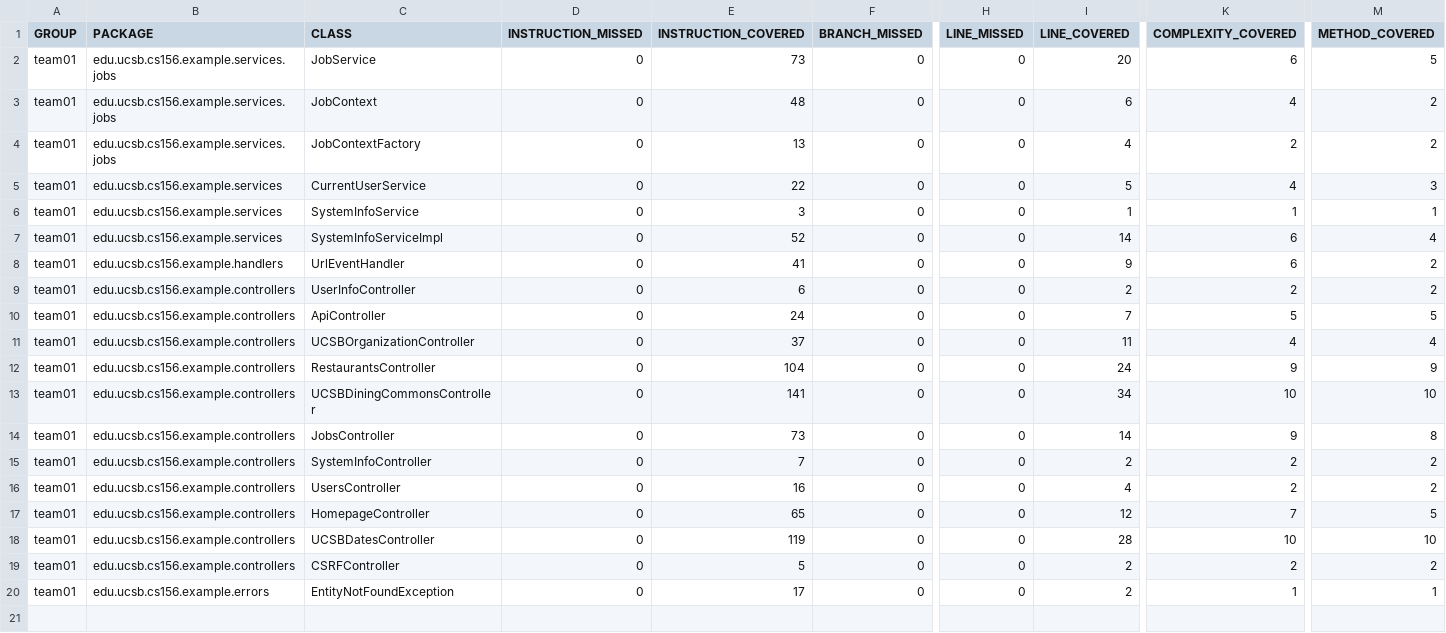
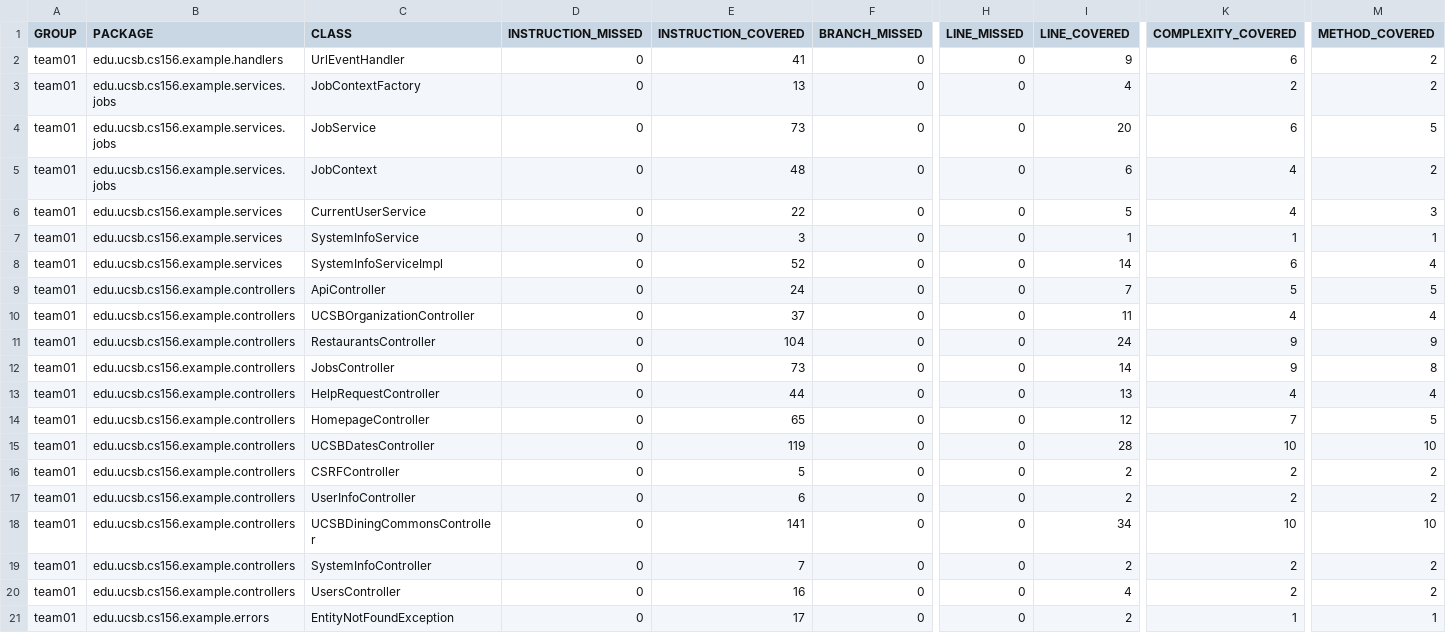
Before and after one commit to ucsb-cs156-s26/team01-s26-06, a CSV file: prs/46/jacoco/jacoco.csv, drawn as a sheet; only a part is shown, gaps mark what is left out; addresses are those after the commit; rows hold the shown columns only; the diff names each change by its address in the sheet, - before the commit and + after, or states it on an @@ line.

Commit message:
Deploying to gh-pages from @ ucsb-cs156-s26/team01-s26-06@cf6073d0f328e9da4003fcbcb86c759eba369bde 🚀

```diff
--- a/prs/46/jacoco/jacoco.csv
+++ b/prs/46/jacoco/jacoco.csv
@@ row 8 moved to row 2: team01 @@
@@ row 4 moved to row 3: team01 @@
-C13 (CLASS): UsersController
+C13 (CLASS): HelpRequestController
-E13 (INSTRUCTION_COVERED): 16
+E13 (INSTRUCTION_COVERED): 44
-I13 (LINE_COVERED): 4
+I13 (LINE_COVERED): 13
-K13 (COMPLEXITY_COVERED): 2
+K13 (COMPLEXITY_COVERED): 4
-M13 (METHOD_COVERED): 2
+M13 (METHOD_COVERED): 4
@@ row 9 moved to row 17: team01 @@
@@ row 13 moved to row 18: team01 @@
@@ row 15 moved to row 19: team01 @@
+row 20: team01 | edu.ucsb.cs156.example.controllers | UsersController | 0 | 16 | 0 | 0 | 4 | 2 | 2
```
Also changed, not shown: 9 other files.
